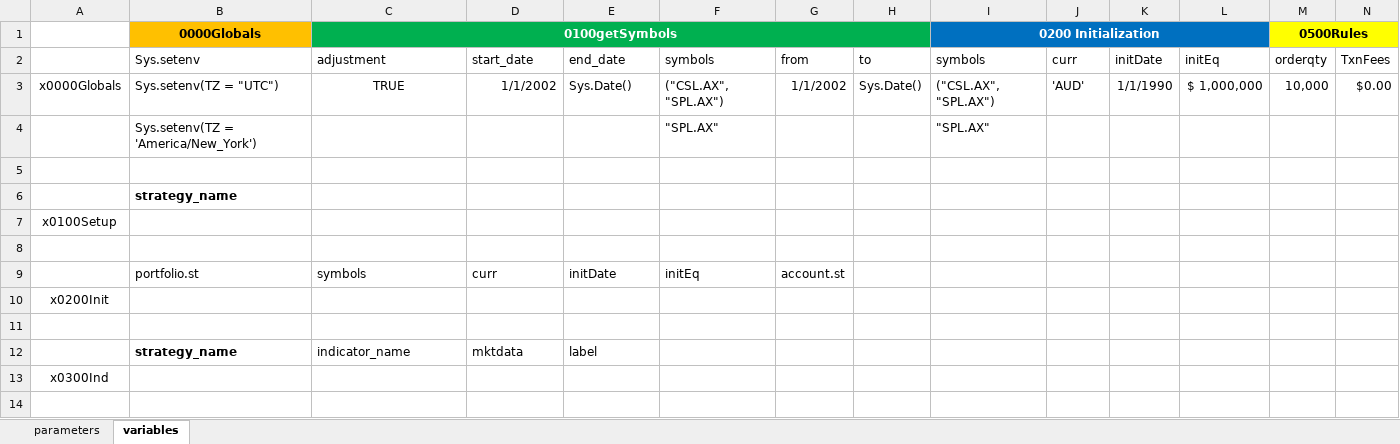
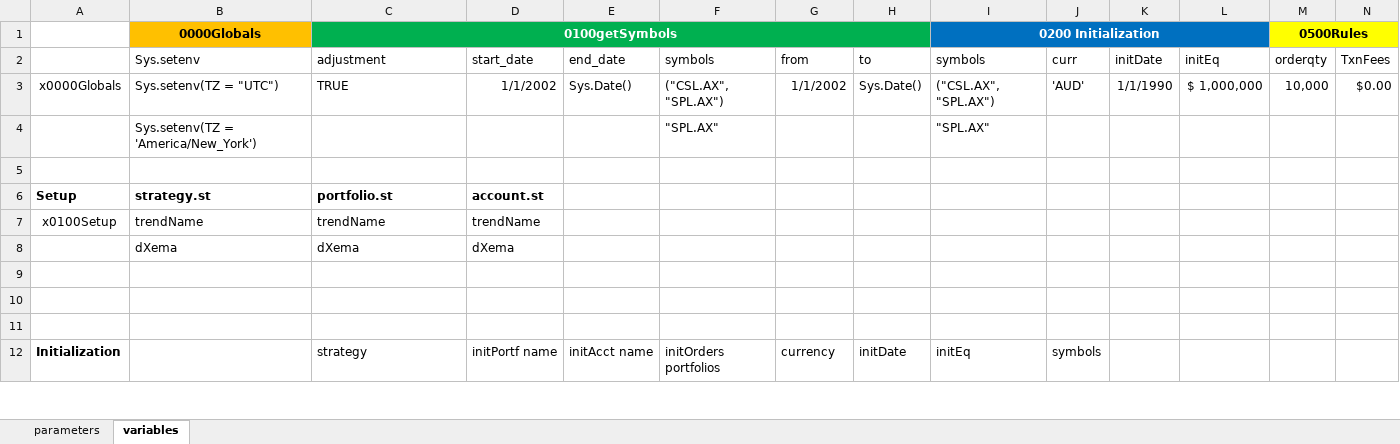
Before and after one commit to UTexas80/splGoldenDeathX, an Excel workbook: docs/quantstrat.xlsx, sheet variables, drawn as a sheet; only a part is shown; values as stored, in another font and other column widths than the file's, no borders; removed rows and columns are numbered as before the commit, all else as after; rows hold the shown columns only; the diff covers the shown part only; the diff names each change by its address in the sheet, - before the commit and + after, or states it on an @@ line.

Commit message:
20200717splGoldenDeathXb
a. added further documentation to quantstrat.xlsx.

```diff
--- a/docs/quantstrat.xlsx (sheet variables)
+++ b/docs/quantstrat.xlsx (sheet variables)
-C3 alignment: center
+C3 alignment: left
-row 6:  | strategy_name
-row 7: x0100Setup
+row 6: Setup | strategy.st | portfolio.st | account.st
+row 7: x0100Setup | trendName | trendName | trendName
+row 8:  | dXema | dXema | dXema
-row 9:  | portfolio.st | symbols | curr | initDate | initEq | account.st
-row 10: x0200Init
-row 12:  | strategy_name | indicator_name | mktdata | label
-row 13: x0300Ind
+row 12: Initialization |  | strategy | initPortf name | initAcct name | initOrders portfolios | currency | initDate | initEq | symbols
```
Also changed, not shown: 12 added rows, 2 removed rows and 7 edited cells elsewhere in this sheet, 2 other files.
